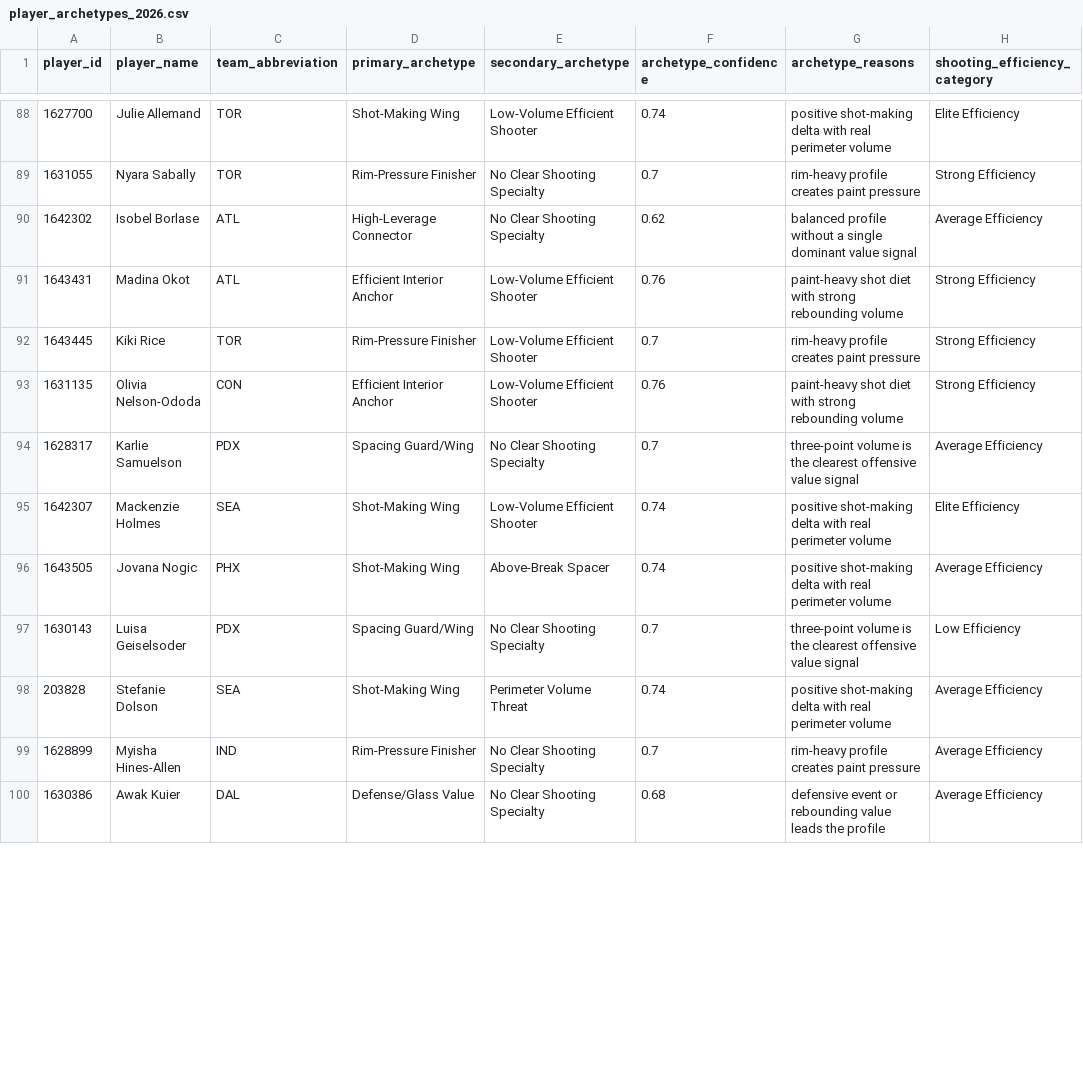
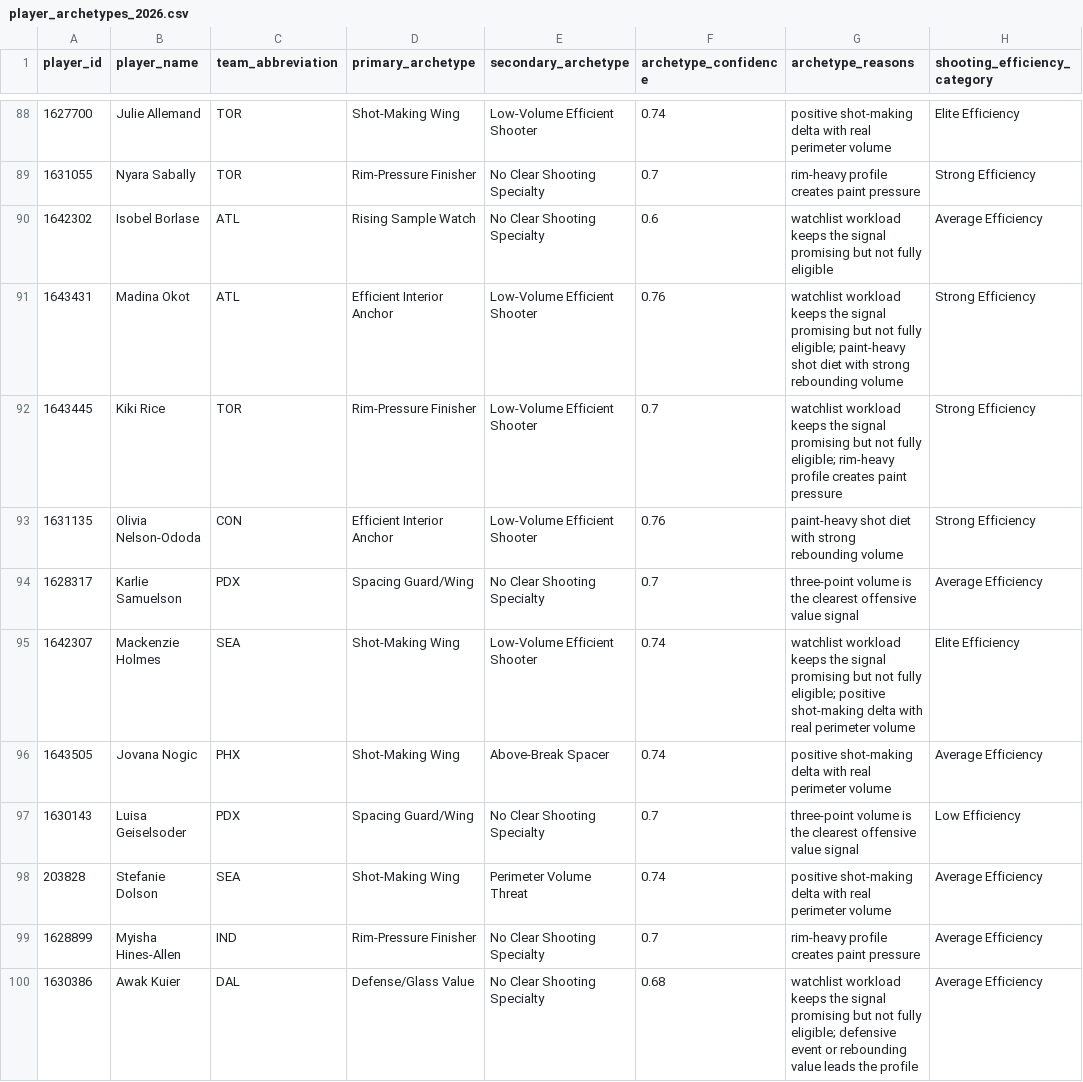
Before and after one commit to kbsmd-sportsmusicdata/wnba-pbpstats-2026-pipeline, a CSV file: analysis/midseason_allstar_value_board/data/processed/player_archetypes_2026.csv, drawn as a sheet; only a part is shown, gaps mark what is left out; the diff covers the shown part only; the diff names each change by its address in the sheet, - before the commit and + after, or states it on an @@ line.

```diff
--- a/analysis/midseason_allstar_value_board/data/processed/player_archetypes_2026.csv
+++ b/analysis/midseason_allstar_value_board/data/processed/player_archetypes_2026.csv
-D90 (primary_archetype): High-Leverage Connector
+D90 (primary_archetype): Rising Sample Watch
-F90 (archetype_confidence): 0.62
+F90 (archetype_confidence): 0.6
-G90 (archetype_reasons): balanced profile without a single dominant value signal
+G90 (archetype_reasons): watchlist workload keeps the signal promising but not fully eligible
-G91 (archetype_reasons): paint-heavy shot…
+G91 (archetype_reasons): watchlist workload keeps the signal promising but not fully eligible; paint-heavy shot…
-G92 (archetype_reasons): rim-heavy profile…
+G92 (archetype_reasons): watchlist workload keeps the signal promising but not fully eligible; rim-heavy profile…
-G95 (archetype_reasons): positive shot-making…
+G95 (archetype_reasons): watchlist workload keeps the signal promising but not fully eligible; positive shot-making…
-G100 (archetype_reasons): defensive event…
+G100 (archetype_reasons): watchlist workload keeps the signal promising but not fully eligible; defensive event…
```
Also changed, not shown: 103 edited cells elsewhere in this file, analysis/midseason_allstar_value_board/data/viz/archetype_scatter_viz_2026.csv, analysis/midseason_allstar_value_board/data/viz/social_card_players_2026.csv, 15 other files.
